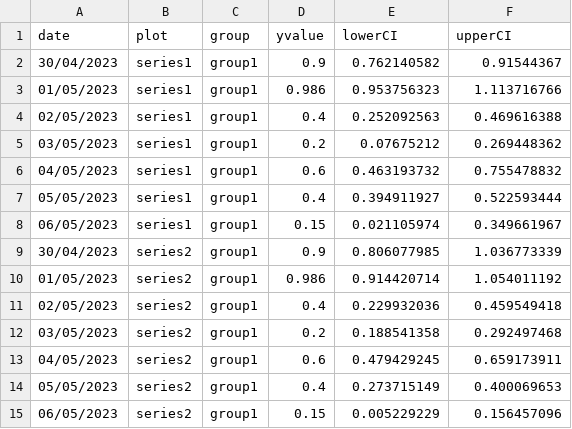
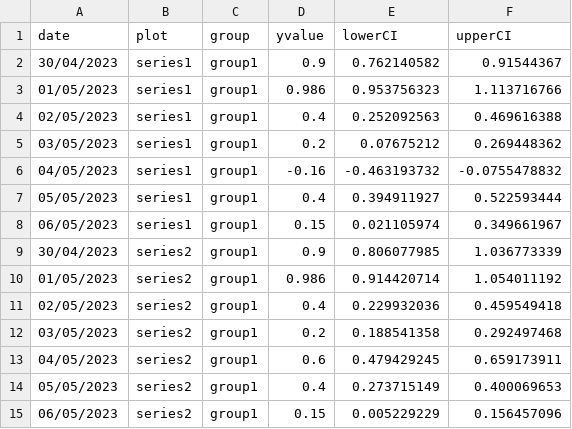
Before and after one commit to ONSvisual/Charts, a CSV file: column-chart-with-ci-sm/data.csv, drawn as a sheet.

Commit message:
Allowing for negative values in column charts

```diff
--- a/column-chart-with-ci-sm/data.csv
+++ b/column-chart-with-ci-sm/data.csv
@@ -5,3 +5,3 @@ date,plot,group,yvalue,lowerCI,upperCI
 03/05/2023,series1,group1,0.2,0.07675212,0.269448362
-04/05/2023,series1,group1,0.6,0.463193732,0.755478832
+04/05/2023,series1,group1,-0.16,-0.463193732,-0.0755478832
 05/05/2023,series1,group1,0.4,0.394911927,0.522593444
```
Also changed, not shown: 3 other files.
